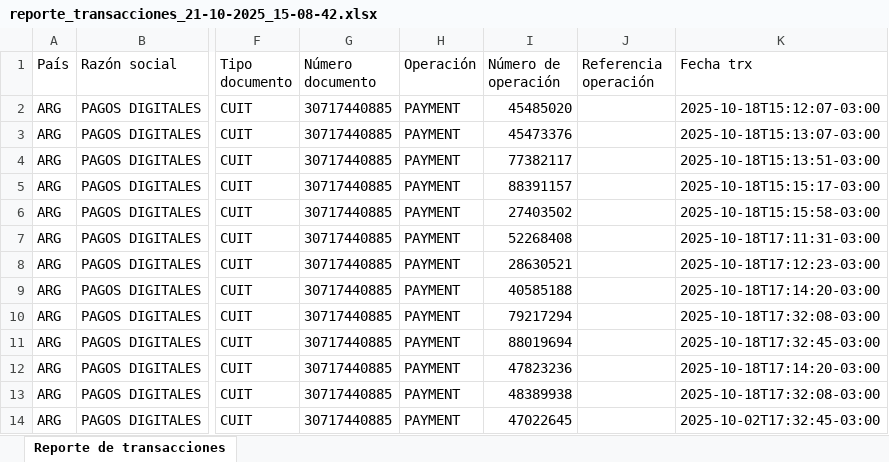
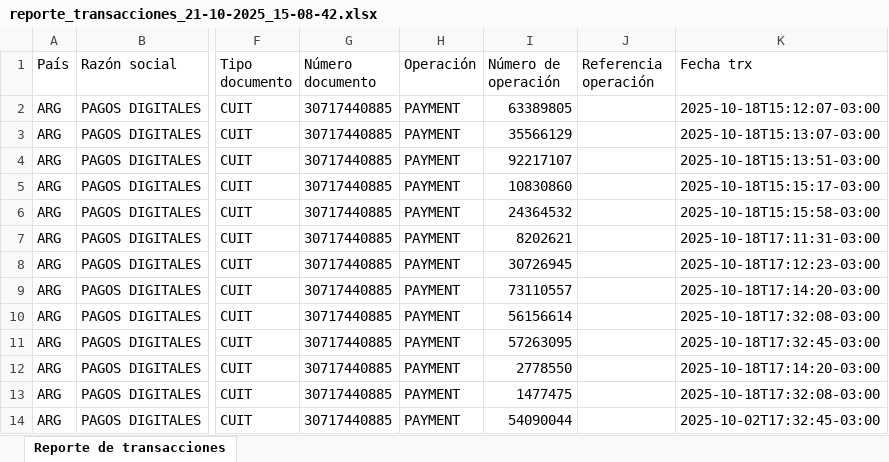
Before and after one commit to nicoegiaian/Moura-clean, an Excel workbook: input/reporte_transacciones_21-10-2025_15-08-42.xlsx, sheet Reporte de transacciones, drawn as a sheet; only a part is shown, gaps mark what is left out; values as stored, in another font and other column widths than the file's, no borders; charts and pictures not drawn; the diff names each change by its address in the sheet, - before the commit and + after, or states it on an @@ line.

```diff
--- a/input/reporte_transacciones_21-10-2025_15-08-42.xlsx (sheet Reporte de transacciones)
+++ b/input/reporte_transacciones_21-10-2025_15-08-42.xlsx (sheet Reporte de transacciones)
-I2 (Número de operación): 45485020
+I2 (Número de operación): 63389805
-I3 (Número de operación): 45473376
+I3 (Número de operación): 35566129
-I4 (Número de operación): 77382117
+I4 (Número de operación): 92217107
-I5 (Número de operación): 88391157
+I5 (Número de operación): 10830860
-I6 (Número de operación): 27403502
+I6 (Número de operación): 24364532
-I7 (Número de operación): 52268408
+I7 (Número de operación): 8202621
-I8 (Número de operación): 28630521
+I8 (Número de operación): 30726945
-I9 (Número de operación): 40585188
+I9 (Número de operación): 73110557
-I10 (Número de operación): 79217294
+I10 (Número de operación): 56156614
-I11 (Número de operación): 88019694
+I11 (Número de operación): 57263095
-I12 (Número de operación): 47823236
+I12 (Número de operación): 2778550
-I13 (Número de operación): 48389938
+I13 (Número de operación): 1477475
-I14 (Número de operación): 47022645
+I14 (Número de operación): 54090044
```
Also changed, not shown: archivocuotas.xlsx, 11 other files.
